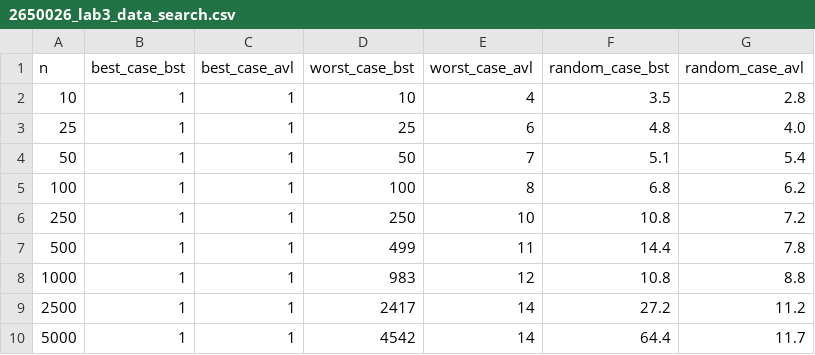
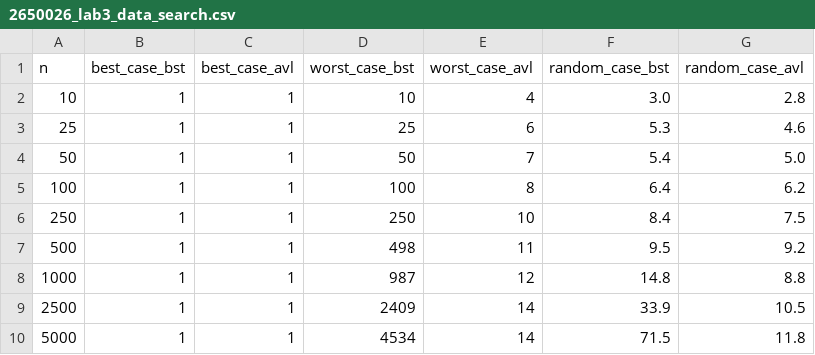
Before and after one commit to c43-sar/2650026_CS69101, a CSV file: 2650026_lab3_data/2650026_lab3_data_search.csv, drawn as a sheet.

```diff
--- a/2650026_lab3_data/2650026_lab3_data_search.csv
+++ b/2650026_lab3_data/2650026_lab3_data_search.csv
@@ -1,10 +1,10 @@
 n,best_case_bst,best_case_avl,worst_case_bst,worst_case_avl,random_case_bst,random_case_avl
-10,1,1,10,4,3.5,2.8
-25,1,1,25,6,4.8,4.0
-50,1,1,50,7,5.1,5.4
-100,1,1,100,8,6.8,6.2
-250,1,1,250,10,10.8,7.2
-500,1,1,499,11,14.4,7.8
-1000,1,1,983,12,10.8,8.8
-2500,1,1,2417,14,27.2,11.2
-5000,1,1,4542,14,64.4,11.7
+10,1,1,10,4,3.0,2.8
+25,1,1,25,6,5.3,4.6
+50,1,1,50,7,5.4,5.0
+100,1,1,100,8,6.4,6.2
+250,1,1,250,10,8.4,7.5
+500,1,1,498,11,9.5,9.2
+1000,1,1,987,12,14.8,8.8
+2500,1,1,2409,14,33.9,10.5
+5000,1,1,4534,14,71.5,11.8
```
Also changed, not shown: 4 other files.
